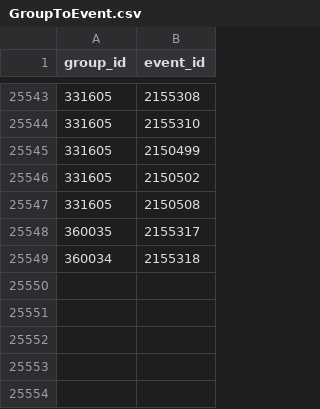
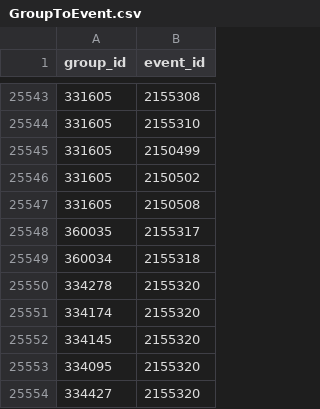
Before and after one commit to MinyazevR/timetable, a CSV file: CSV/GroupToEvent.csv, drawn as a sheet; only a part is shown, gaps mark what is left out.

Commit message:
Change tables

```diff
--- a/CSV/GroupToEvent.csv
+++ b/CSV/GroupToEvent.csv
@@ -25549 +25549,6 @@ group_id,event_id
 360034,2155318
+334278,2155320
+334174,2155320
+334145,2155320
+334095,2155320
+334427,2155320
```
Also changed, not shown: CSV/UserToEvent.csv.
